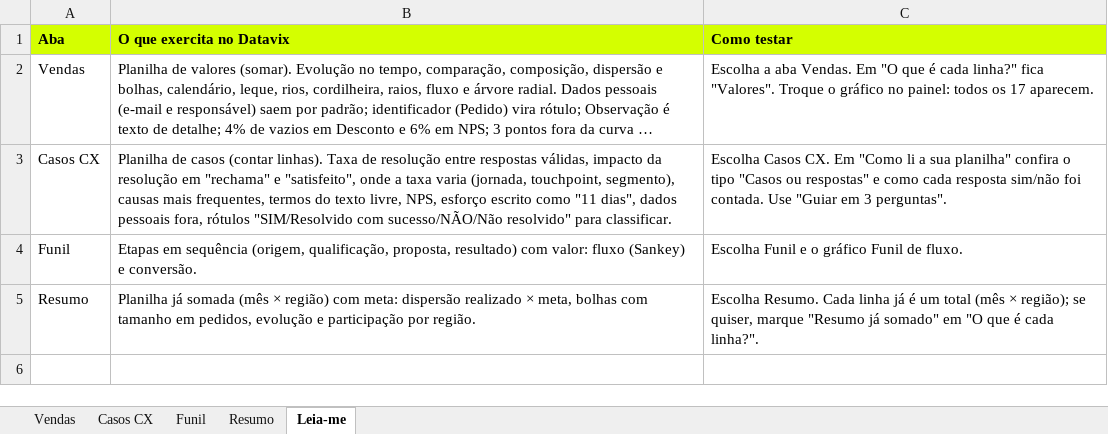
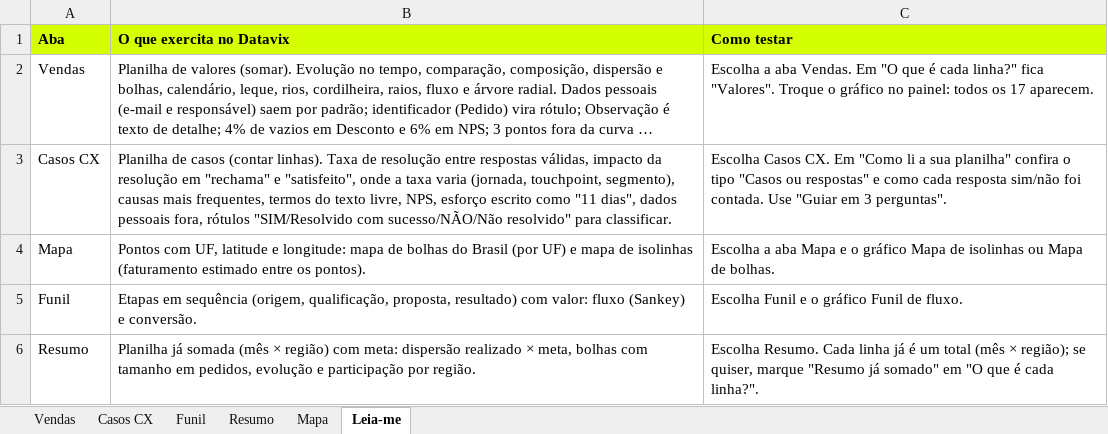
Before and after one commit to caiospot/Datavix, an Excel workbook: dados-teste/datavix-planilha-ideal.xlsx, sheet Leia-me, drawn as a sheet; long unchanged cells end in …; values as stored, in another font and other column widths than the file's, no borders; the diff names each change by its address in the sheet, - before the commit and + after, or states it on an @@ line.

```diff
--- a/dados-teste/datavix-planilha-ideal.xlsx (sheet Leia-me)
+++ b/dados-teste/datavix-planilha-ideal.xlsx (sheet Leia-me)
+sheet tab: Mapa
+row 4: Mapa | Pontos com UF, latitude e longitude: mapa de bolhas do Brasil (por UF) e mapa de isolinhas (faturamento estimado entre os pontos). | Escolha a aba Mapa e o gráfico Mapa de isolinhas ou Mapa de bolhas.
```
Also changed, not shown: 17 other files.
